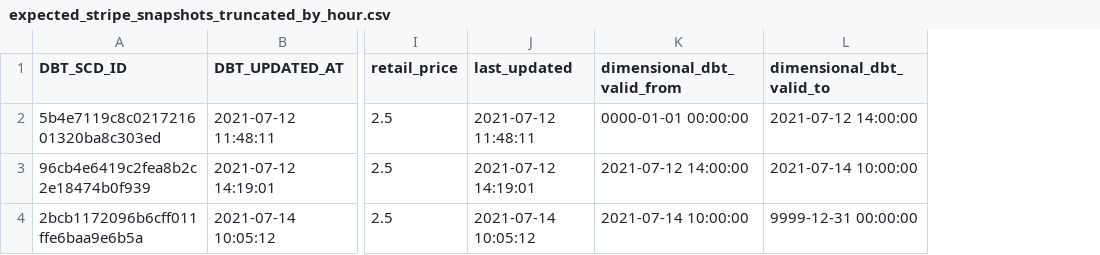
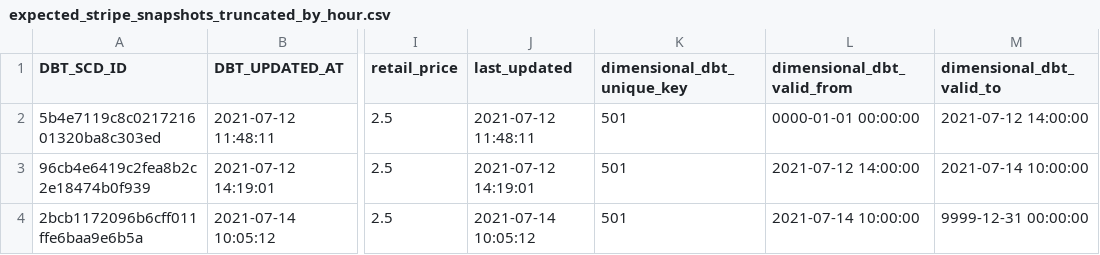
Before and after one commit to palmetto/dimensional_dbt, a CSV file: test-dimensional-dbt/data/expected/expected_stripe_snapshots_truncated_by_hour.csv, drawn as a sheet; only a part is shown, gaps mark what is left out; the diff names each change by its address in the sheet, - before the commit and + after, or states it on an @@ line.

Commit message:
snapshot looks like it works ;)

```diff
--- a/test-dimensional-dbt/data/expected/expected_stripe_snapshots_truncated_by_hour.csv
+++ b/test-dimensional-dbt/data/expected/expected_stripe_snapshots_truncated_by_hour.csv
+column K (dimensional_dbt_unique_key), rows 2-4: all 501
```
Also changed, not shown: test-dimensional-dbt/data/expected/expected_stripe_snapshots_truncated_by_day.csv, 10 other files.
